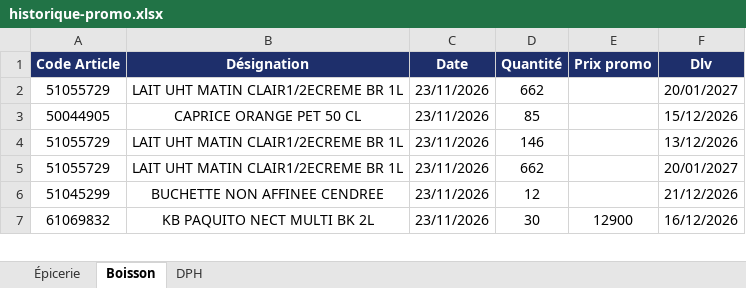
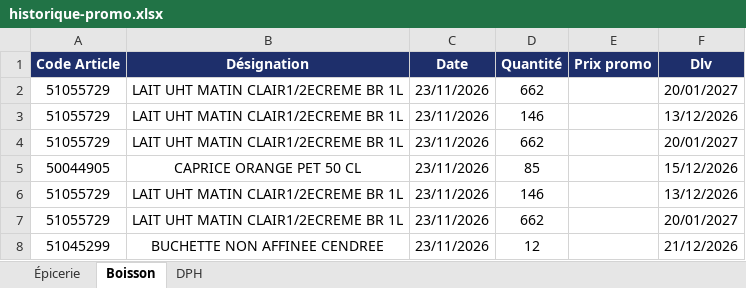
Before and after one commit to Tolotra4023/CR4, an Excel workbook: KIBO4/historique-promo.xlsx, sheet Boisson, drawn as a sheet; only a part is shown; the shorter side is filled out with more unchanged rows; values as stored, in another font and other column widths than the file's, no borders; the diff names each change by its address in the sheet, - before the commit and + after, or states it on an @@ line.

```diff
--- a/KIBO4/historique-promo.xlsx (sheet Boisson)
+++ b/KIBO4/historique-promo.xlsx (sheet Boisson)
+row 3: 51055729 | LAIT UHT MATIN CLAIR1/2ECREME BR 1L | 23/11/2026 | 146 |  | 13/12/2026
+row 4: 51055729 | LAIT UHT MATIN CLAIR1/2ECREME BR 1L | 23/11/2026 | 662 |  | 20/01/2027
```
Also changed, not shown: sheet Épicerie.
